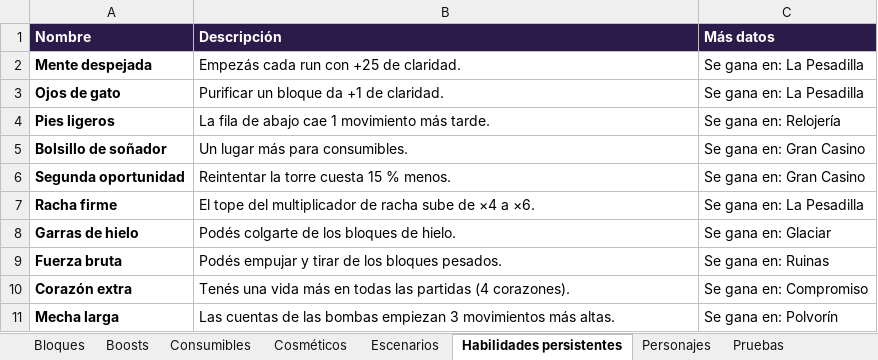
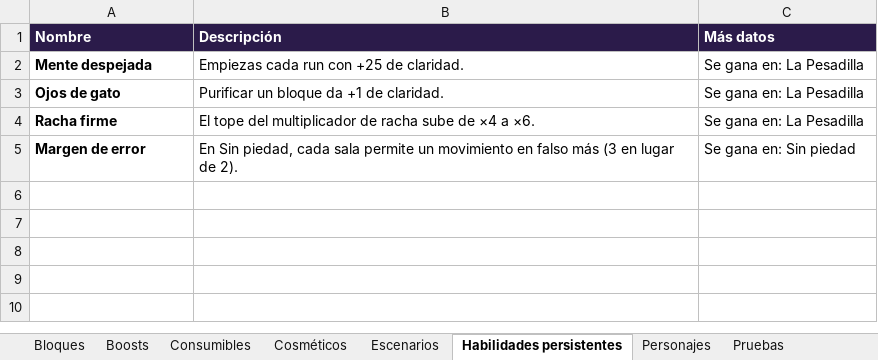
Before and after one commit to dante-sinesi/lucid-stakes, an Excel workbook: docs/catalogo.xlsx, sheet Habilidades persistentes, drawn as a sheet; values as stored, in another font and other column widths than the file's, no borders; removed rows and columns are numbered as before the commit, all else as after; the diff names each change by its address in the sheet, - before the commit and + after, or states it on an @@ line.

```diff
--- a/docs/catalogo.xlsx (sheet Habilidades persistentes)
+++ b/docs/catalogo.xlsx (sheet Habilidades persistentes)
-B2 (Descripción): Empezás cada run con +25 de claridad.
+B2 (Descripción): Empiezas cada run con +25 de claridad.
-row 4: Pies ligeros | La fila de abajo cae 1 movimiento más tarde. | Se gana en: Relojería
-row 5: Bolsillo de soñador | Un lugar más para consumibles. | Se gana en: Gran Casino
-row 6: Segunda oportunidad | Reintentar la torre cuesta 15 % menos. | Se gana en: Gran Casino
-row 8: Garras de hielo | Podés colgarte de los bloques de hielo. | Se gana en: Glaciar
-row 9: Fuerza bruta | Podés empujar y tirar de los bloques pesados. | Se gana en: Ruinas
-row 10: Corazón extra | Tenés una vida más en todas las partidas (4 corazones). | Se gana en: Compromiso
-row 11: Mecha larga | Las cuentas de las bombas empiezan 3 movimientos más altas. | Se gana en: Polvorín
+row 5: Margen de error | En Sin piedad, cada sala permite un movimiento en falso más (3 en lugar de 2). | Se gana en: Sin piedad
```
Also changed, not shown: sheet Consumibles, sheet Boosts, sheet Bloques, sheet Pruebas, sheet Escenarios, sheet Reglas de la casa, 2 more sheets, 18 other files.
